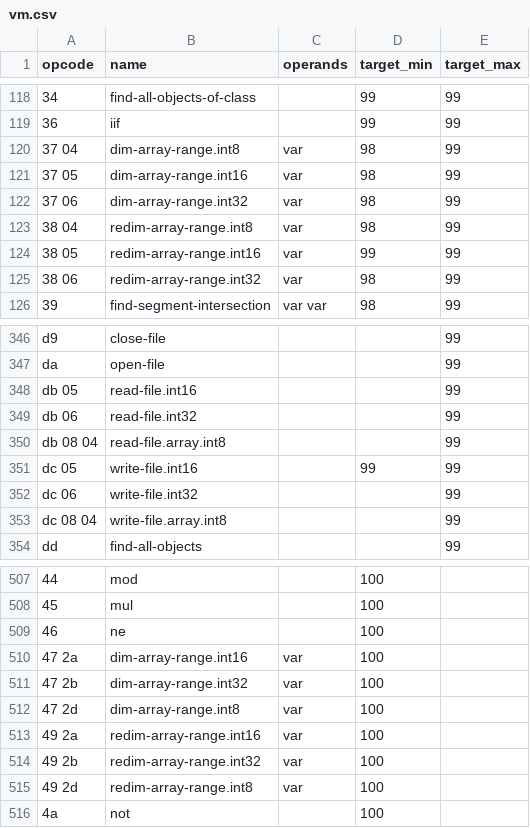
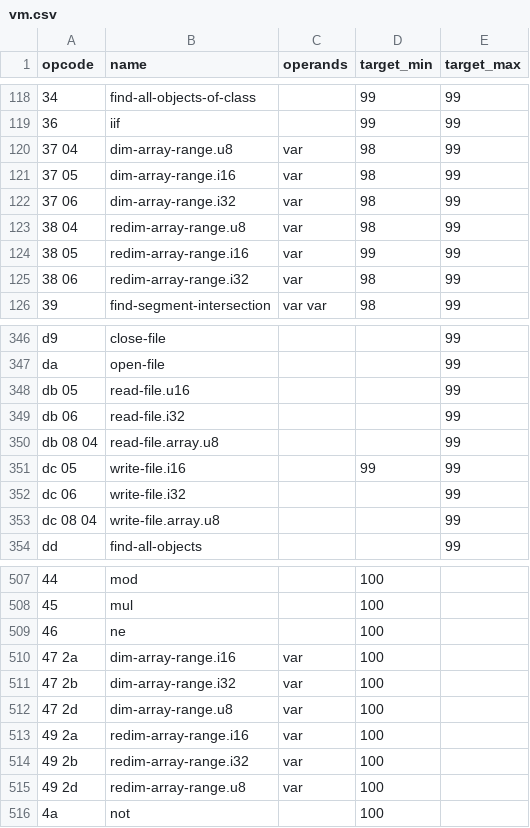
Before and after one commit to whatisaphone/baller, a CSV file: langdef/vm.csv, drawn as a sheet; only a part is shown, gaps mark what is left out; the diff covers the shown part only; the diff names each change by its address in the sheet, - before the commit and + after, or states it on an @@ line.

Commit message:
Add signedness to int types (mainly for pesky `read-file.u16`)

```diff
--- a/langdef/vm.csv
+++ b/langdef/vm.csv
-B120 (name): dim-array-range.int8
+B120 (name): dim-array-range.u8
-B121 (name): dim-array-range.int16
+B121 (name): dim-array-range.i16
-B122 (name): dim-array-range.int32
+B122 (name): dim-array-range.i32
-B123 (name): redim-array-range.int8
+B123 (name): redim-array-range.u8
-B124 (name): redim-array-range.int16
+B124 (name): redim-array-range.i16
-B125 (name): redim-array-range.int32
+B125 (name): redim-array-range.i32
-B348 (name): read-file.int16
+B348 (name): read-file.u16
-B349 (name): read-file.int32
+B349 (name): read-file.i32
-B350 (name): read-file.array.int8
+B350 (name): read-file.array.u8
-B351 (name): write-file.int16
+B351 (name): write-file.i16
-B352 (name): write-file.int32
+B352 (name): write-file.i32
-B353 (name): write-file.array.int8
+B353 (name): write-file.array.u8
-B510 (name): dim-array-range.int16
+B510 (name): dim-array-range.i16
-B511 (name): dim-array-range.int32
+B511 (name): dim-array-range.i32
-B512 (name): dim-array-range.int8
+B512 (name): dim-array-range.u8
-B513 (name): redim-array-range.int16
+B513 (name): redim-array-range.i16
-B514 (name): redim-array-range.int32
+B514 (name): redim-array-range.i32
-B515 (name): redim-array-range.int8
+B515 (name): redim-array-range.u8
```
Also changed, not shown: 31 edited cells elsewhere in this file, langdef/script.csv, 1 other file.
